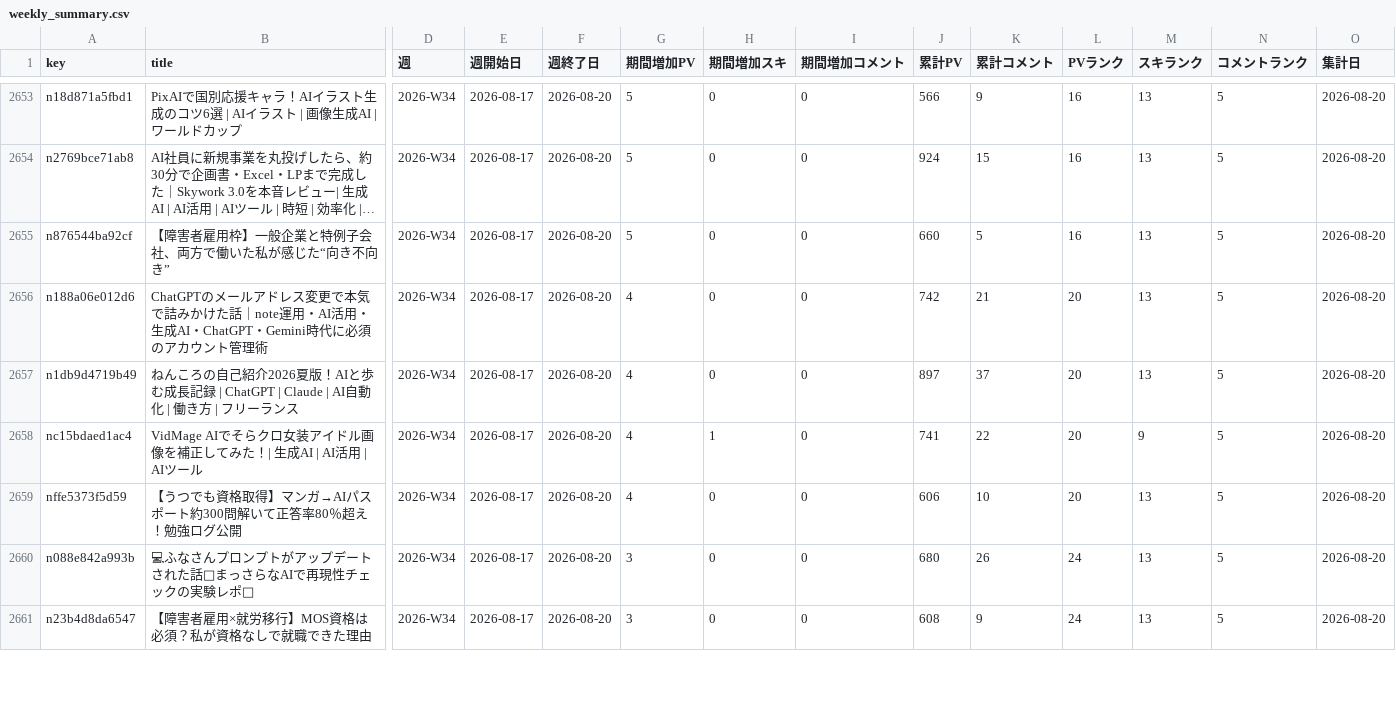
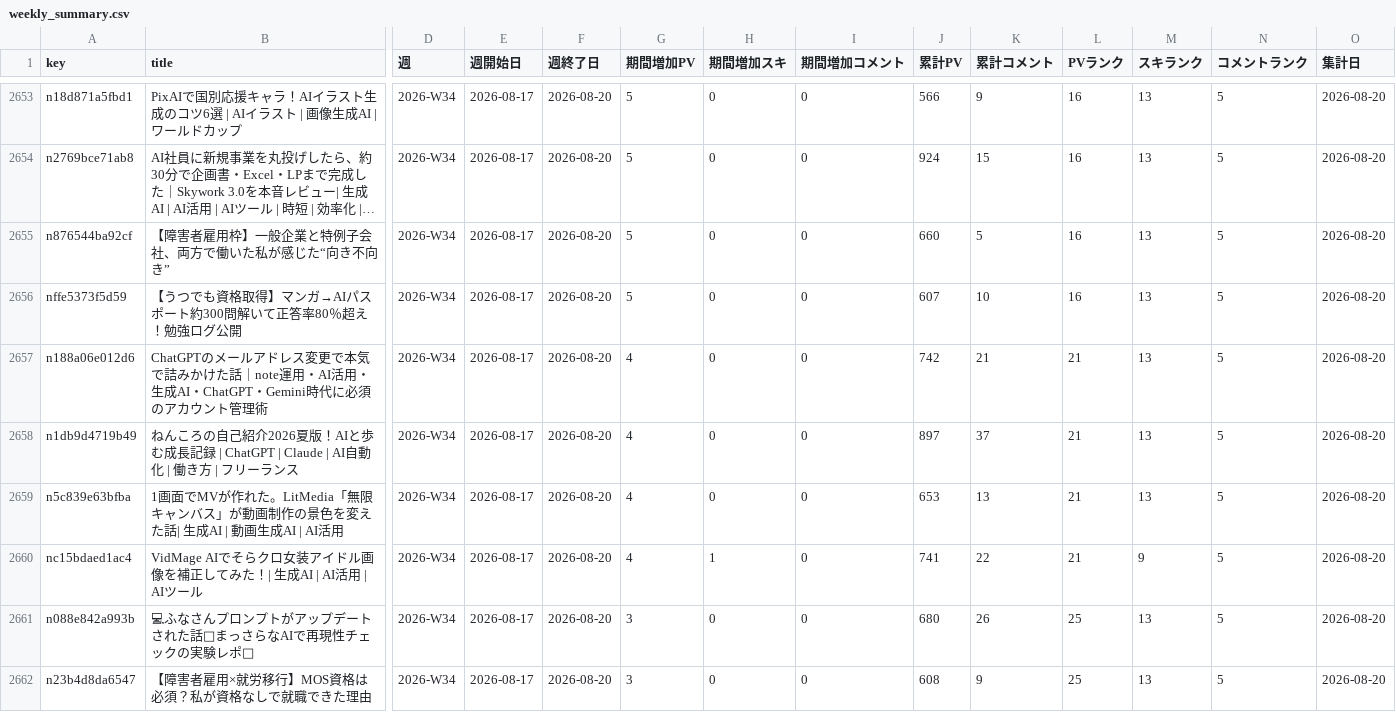
Before and after one commit to coolboylovegirl-byte/note-stats-dashboard, a CSV file: data/weekly_summary.csv, drawn as a sheet; only a part is shown, gaps mark what is left out; long unchanged cells end in …; removed rows and columns are numbered as before the commit, all else as after; rows hold the shown columns only; the diff covers the shown part only; the diff names each change by its address in the sheet, - before the commit and + after, or states it on an @@ line.

```diff
--- a/data/weekly_summary.csv
+++ b/data/weekly_summary.csv
+row 2656: nffe5373f5d59 | 【うつでも資格取得】マンガ→AIパスポート約300問解いて正答率80％超え！勉強ログ公開 | 2026-W34 | 2026-08-17 | 2026-08-20 | 5 | 0 | 0 | 607 | 10 | 16 | 13 | 5 | 2026-08-20
-L2657:L2658 (PVランク): 20
+L2657:L2658 (PVランク): 21
+row 2659: n5c839e63bfba | 1画面でMVが作れた。LitMedia「無限キャンバス」が動画制作の景色を変えた話| 生成AI | 動画生成AI | AI活用 | 2026-W34 | 2026-08-17 | 2026-08-20 | 4 | 0 | 0 | 653 | 13 | 21 | 13 | 5 | 2026-08-20
-L2660 (PVランク): 20
+L2660 (PVランク): 21
-row 2659: nffe5373f5d59 | 【うつでも資格取得】マンガ→AIパスポート約300問解いて正答率80％超え！勉強ログ公開 | 2026-W34 | 2026-08-17 | 2026-08-20 | 4 | 0 | 0 | 606 | 10 | 20 | 13 | 5 | 2026-08-20
-L2661:L2662 (PVランク): 24
+L2661:L2662 (PVランク): 25
```
Also changed, not shown: 2 added rows, 2 removed rows and 28 edited cells elsewhere in this file, data/asset_articles.csv, data/daily_summary.csv, 5 other files.
